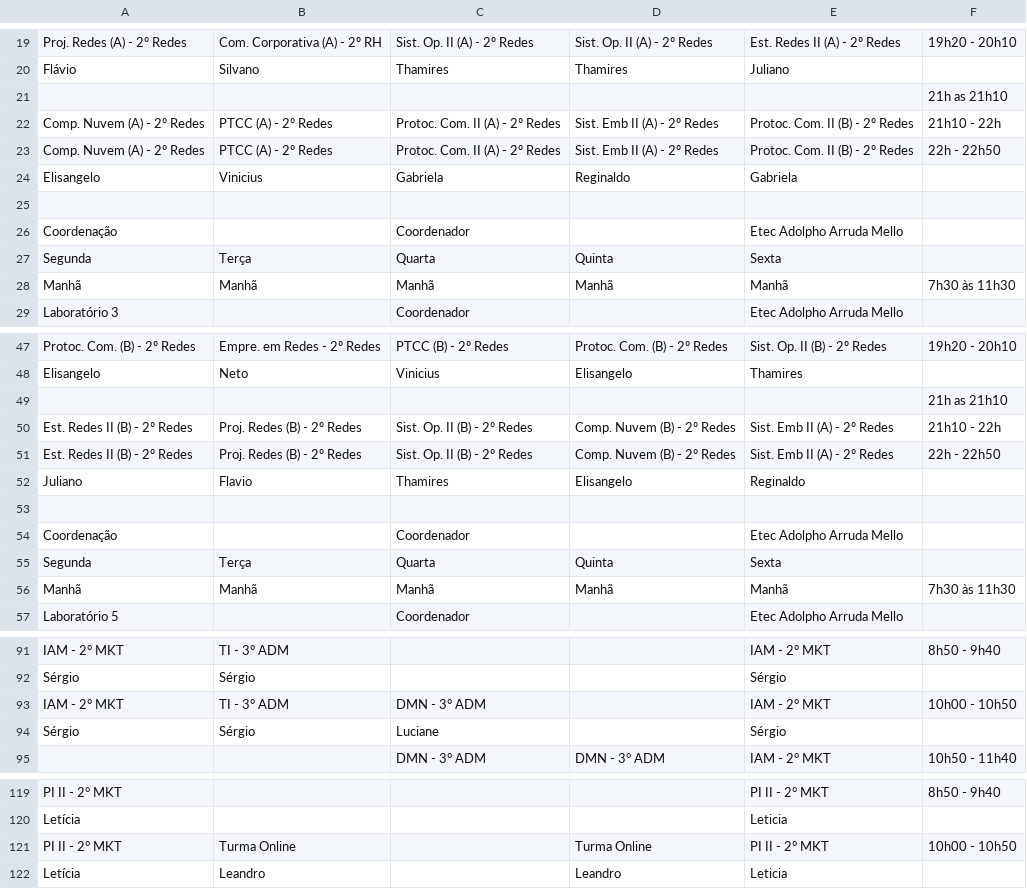
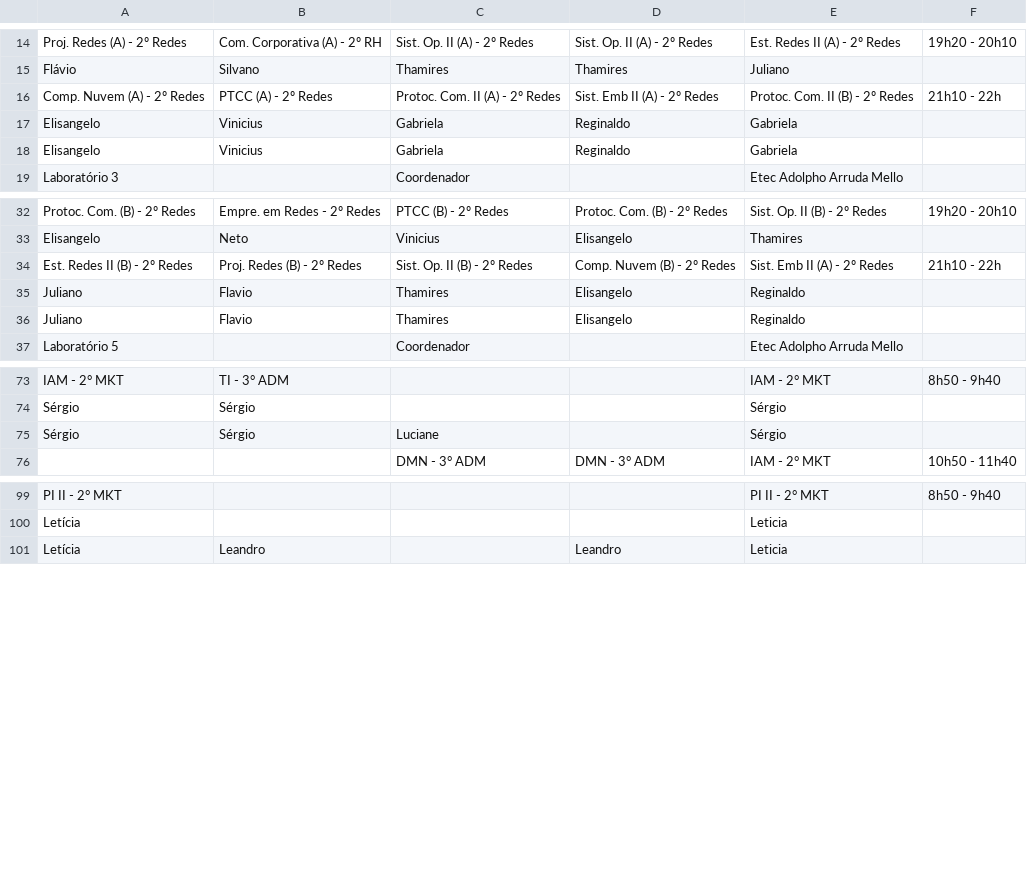
Before and after one commit to aprendendonuvem/arquivos, a CSV file: laboratorios2.csv, drawn as a sheet; only a part is shown, gaps mark what is left out; removed rows and columns are numbered as before the commit, all else as after; the diff covers the shown part only; the diff names each change by its address in the sheet, - before the commit and + after, or states it on an @@ line.

```diff
--- a/laboratorios2.csv
+++ b/laboratorios2.csv
-row 21:  |  |  |  |  | 21h as 21h10
-row 23: Comp. Nuvem (A) - 2º Redes | PTCC (A) - 2º Redes | Protoc. Com. II (A) - 2º Redes | Sist. Emb II (A) - 2º Redes | Protoc. Com. II (B) - 2º Redes | 22h - 22h50
-row 18: (empty)
+row 18: Elisangelo | Vinicius | Gabriela | Reginaldo | Gabriela
-row 26: Coordenação |  | Coordenador |  | Etec Adolpho Arruda Mello
-row 27: Segunda | Terça | Quarta | Quinta | Sexta
-row 28: Manhã | Manhã | Manhã | Manhã | Manhã | 7h30 às 11h30
-row 49:  |  |  |  |  | 21h as 21h10
-row 51: Est. Redes II (B) - 2º Redes | Proj. Redes (B) - 2º Redes | Sist. Op. II (B) - 2º Redes | Comp. Nuvem (B) - 2º Redes | Sist. Emb II (A) - 2º Redes | 22h - 22h50
-row 36: (empty)
+row 36: Juliano | Flavio | Thamires | Elisangelo | Reginaldo
-row 54: Coordenação |  | Coordenador |  | Etec Adolpho Arruda Mello
-row 55: Segunda | Terça | Quarta | Quinta | Sexta
-row 56: Manhã | Manhã | Manhã | Manhã | Manhã | 7h30 às 11h30
-row 93: IAM - 2° MKT | TI - 3° ADM | DMN - 3° ADM |  | IAM - 2° MKT | 10h00 - 10h50
-row 121: PI II - 2° MKT | Turma Online |  | Turma Online | PI II - 2° MKT | 10h00 - 10h50
```
Also changed, not shown: 6 added rows, 23 removed rows and 21 edited cells elsewhere in this file.
